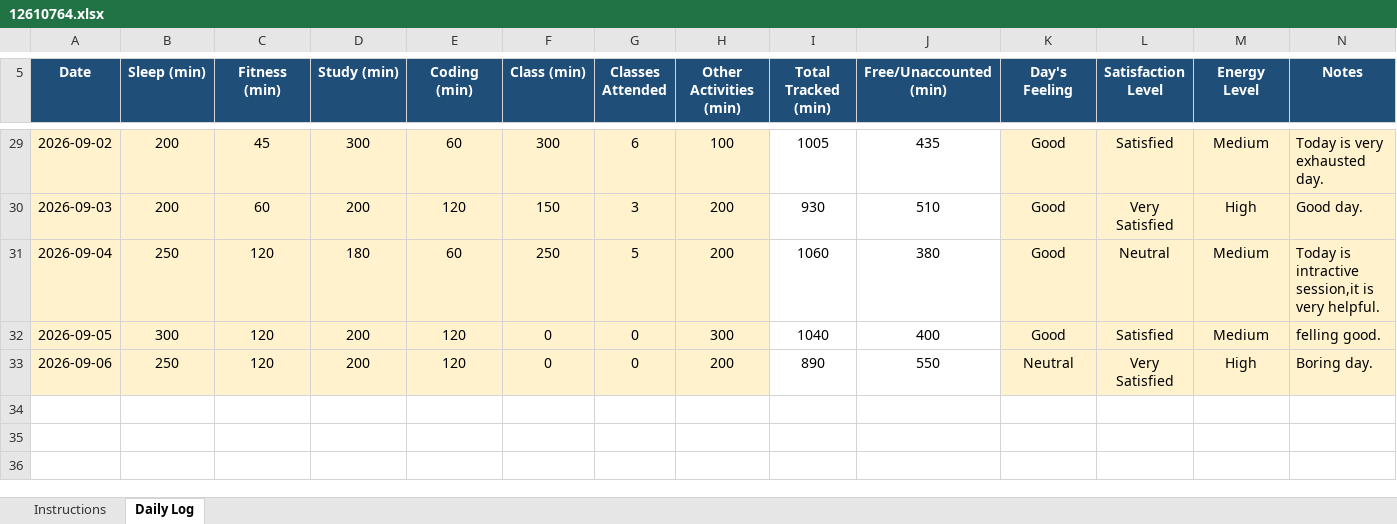
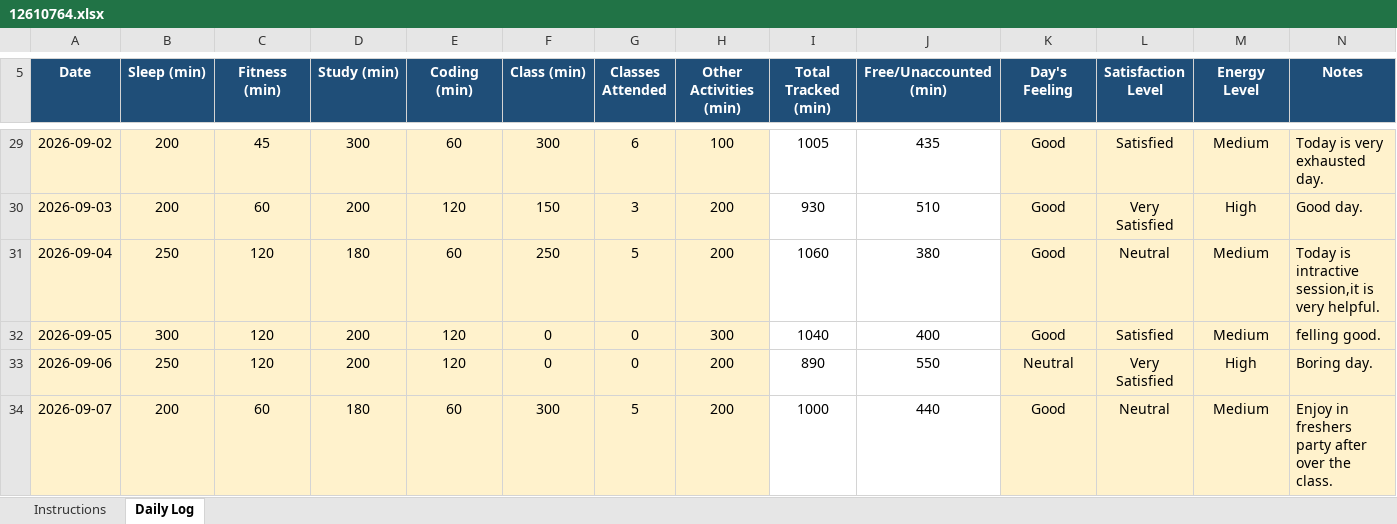
Before and after one commit to vicky2026kashyap/CAP776, an Excel workbook: 12610764.xlsx, sheet Daily Log, drawn as a sheet; only a part is shown, gaps mark what is left out; values as stored, in another font and other column widths than the file's, no borders; conditional formats not drawn; the diff names each change by its address in the sheet, - before the commit and + after, or states it on an @@ line.

Commit message:
29th Commit

```diff
--- a/12610764.xlsx (sheet Daily Log)
+++ b/12610764.xlsx (sheet Daily Log)
+row 34: 2026-09-07 | 200 | 60 | 180 | 60 | 300 | 5 | 200 | 1000 | 440 | Good | Neutral | Medium | Enjoy in freshers party after over the class.
```
